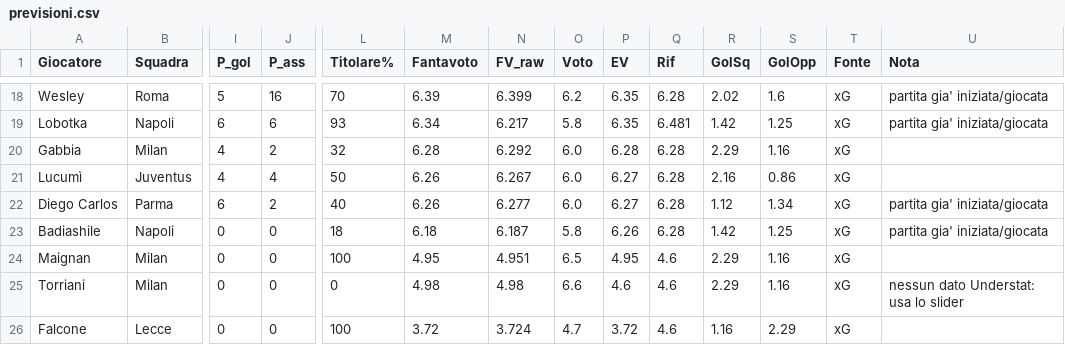
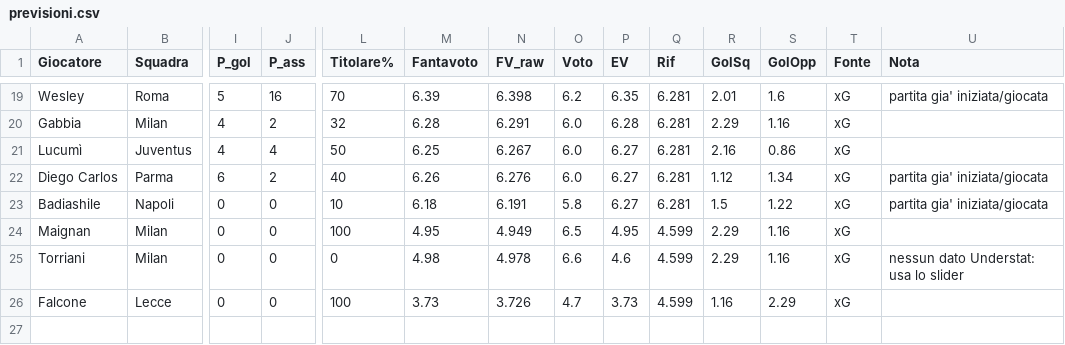
Before and after one commit to dramaticsquare/fanta-predictor, a CSV file: docs/previsioni.csv, drawn as a sheet; only a part is shown, gaps mark what is left out; removed rows and columns are numbered as before the commit, all else as after; rows hold the shown columns only; the diff covers the shown part only; the diff names each change by its address in the sheet, - before the commit and + after, or states it on an @@ line.

```diff
--- a/docs/previsioni.csv
+++ b/docs/previsioni.csv
-N19 (FV_raw): 6.399
+N19 (FV_raw): 6.398
-Q19 (Rif): 6.28
+Q19 (Rif): 6.281
-R19 (GolSq): 2.02
+R19 (GolSq): 2.01
-row 19: Lobotka | Napoli | 6 | 6 | 93 | 6.34 | 6.217 | 5.8 | 6.35 | 6.481 | 1.42 | 1.25 | xG | partita gia' iniziata/giocata
-N20 (FV_raw): 6.292
+N20 (FV_raw): 6.291
-Q20:Q23 (Rif): 6.28
+Q20:Q23 (Rif): 6.281
-M21 (Fantavoto): 6.26
+M21 (Fantavoto): 6.25
-N22 (FV_raw): 6.277
+N22 (FV_raw): 6.276
-L23 (Titolare%): 18
+L23 (Titolare%): 10
-N23 (FV_raw): 6.187
+N23 (FV_raw): 6.191
-P23 (EV): 6.26
+P23 (EV): 6.27
-R23 (GolSq): 1.42
+R23 (GolSq): 1.5
-S23 (GolOpp): 1.25
+S23 (GolOpp): 1.22
-N24 (FV_raw): 4.951
+N24 (FV_raw): 4.949
-Q24:Q26 (Rif): 4.6
+Q24:Q26 (Rif): 4.599
-N25 (FV_raw): 4.98
+N25 (FV_raw): 4.978
-M26 (Fantavoto): 3.72
+M26 (Fantavoto): 3.73
-N26 (FV_raw): 3.724
+N26 (FV_raw): 3.726
-P26 (EV): 3.72
+P26 (EV): 3.73
```
Also changed, not shown: 2 added rows, 1 removed row and 33 edited cells elsewhere in this file, 1 other file.
